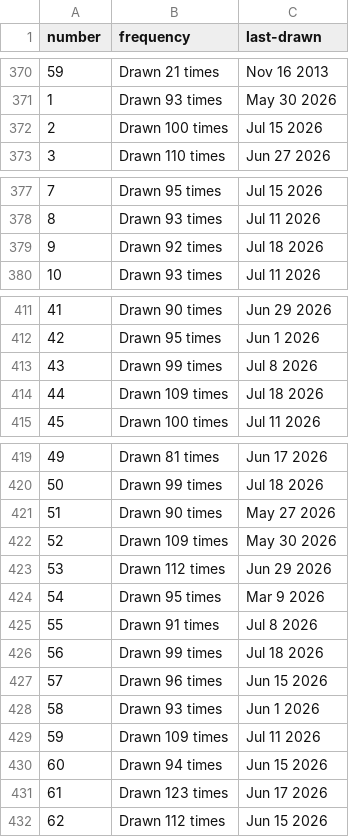
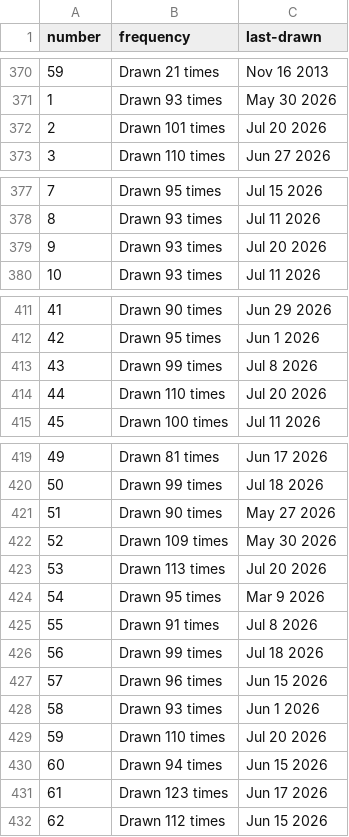
Before and after one commit to kv-hearst/powerball, a CSV file: data/main_ball.csv, drawn as a sheet; only a part is shown, gaps mark what is left out; the diff covers the shown part only.

```diff
--- a/data/main_ball.csv
+++ b/data/main_ball.csv
@@ -371,3 +371,3 @@ number,frequency,last-drawn
 1,Drawn 93 times,May 30 2026
-2,Drawn 100 times,Jul 15 2026
+2,Drawn 101 times,Jul 20 2026
 3,Drawn 110 times,Jun 27 2026
@@ -378,3 +378,3 @@ number,frequency,last-drawn
 8,Drawn 93 times,Jul 11 2026
-9,Drawn 92 times,Jul 18 2026
+9,Drawn 93 times,Jul 20 2026
 10,Drawn 93 times,Jul 11 2026
@@ -413,3 +413,3 @@ number,frequency,last-drawn
 43,Drawn 99 times,Jul 8 2026
-44,Drawn 109 times,Jul 18 2026
+44,Drawn 110 times,Jul 20 2026
 45,Drawn 100 times,Jul 11 2026
@@ -422,3 +422,3 @@ number,frequency,last-drawn
 52,Drawn 109 times,May 30 2026
-53,Drawn 112 times,Jun 29 2026
+53,Drawn 113 times,Jul 20 2026
 54,Drawn 95 times,Mar 9 2026
@@ -428,3 +428,3 @@ number,frequency,last-drawn
 58,Drawn 93 times,Jun 1 2026
-59,Drawn 109 times,Jul 11 2026
+59,Drawn 110 times,Jul 20 2026
 60,Drawn 94 times,Jun 15 2026
```
Also changed, not shown: 10 edited cells elsewhere in this file, data/main_ball_active.csv, data/main_ball_cleaned.csv, 4 other files.
